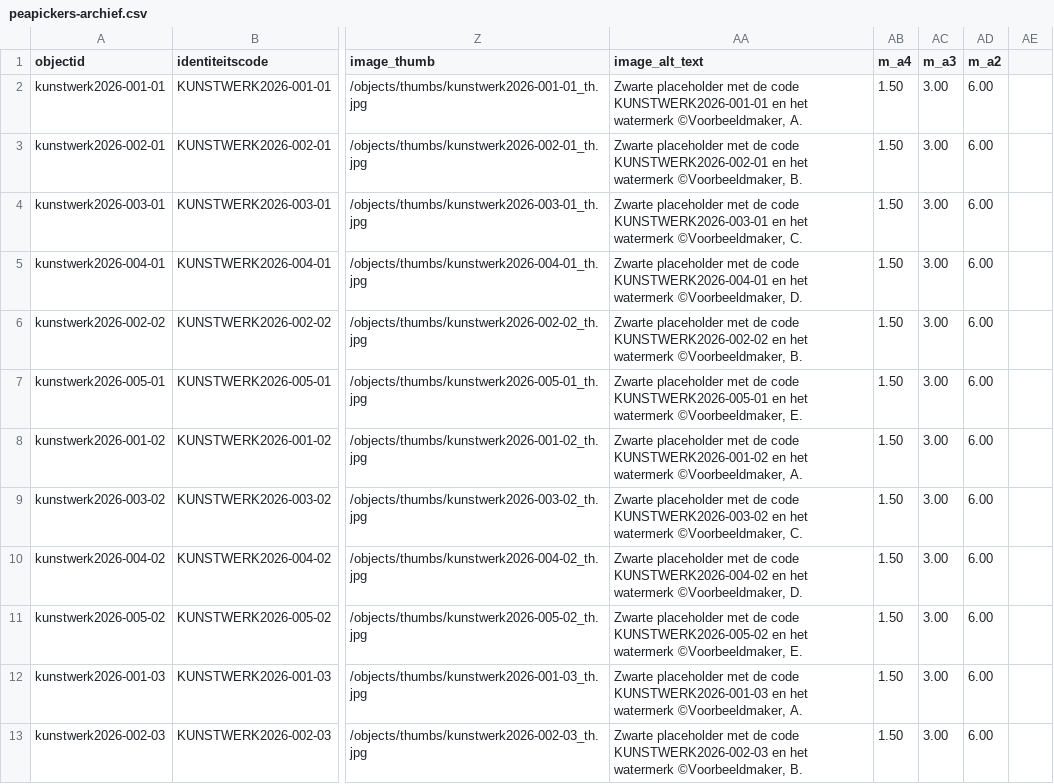
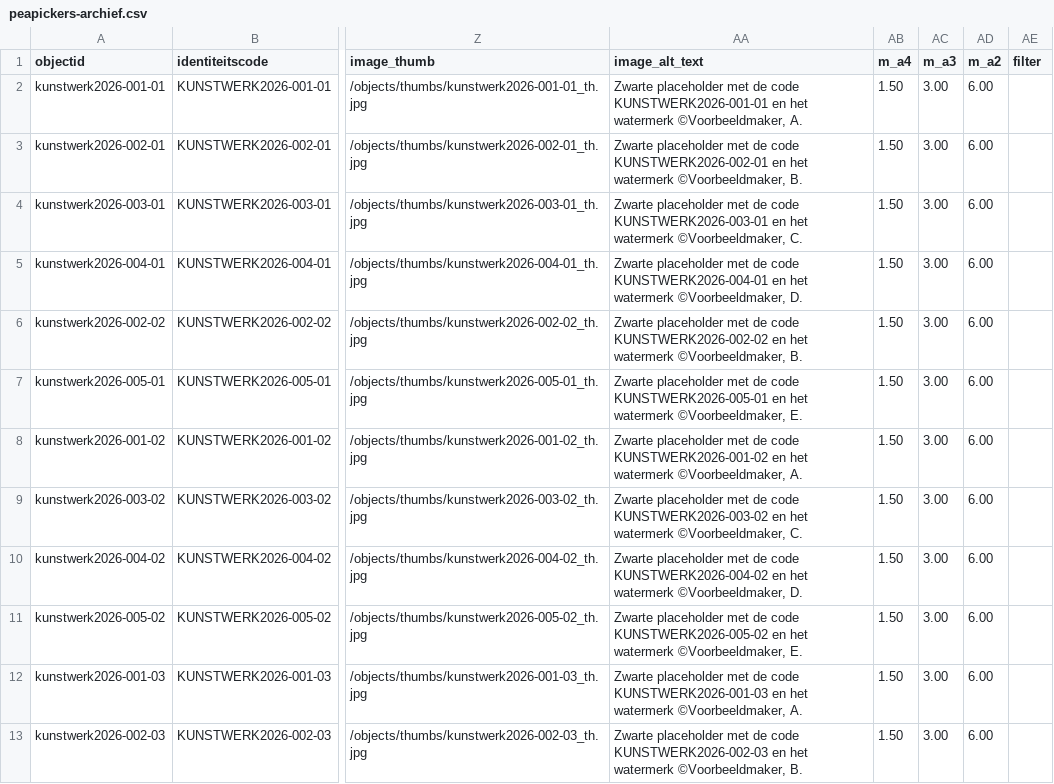
Before and after one commit to peapickers/postershoppeapickers, a CSV file: _data/peapickers-archief.csv, drawn as a sheet; only a part is shown, gaps mark what is left out; the diff names each change by its address in the sheet, - before the commit and + after, or states it on an @@ line.

```diff
--- a/_data/peapickers-archief.csv
+++ b/_data/peapickers-archief.csv
-AE1: (empty)
+AE1: filter
```
Also changed, not shown: 7 other files.
